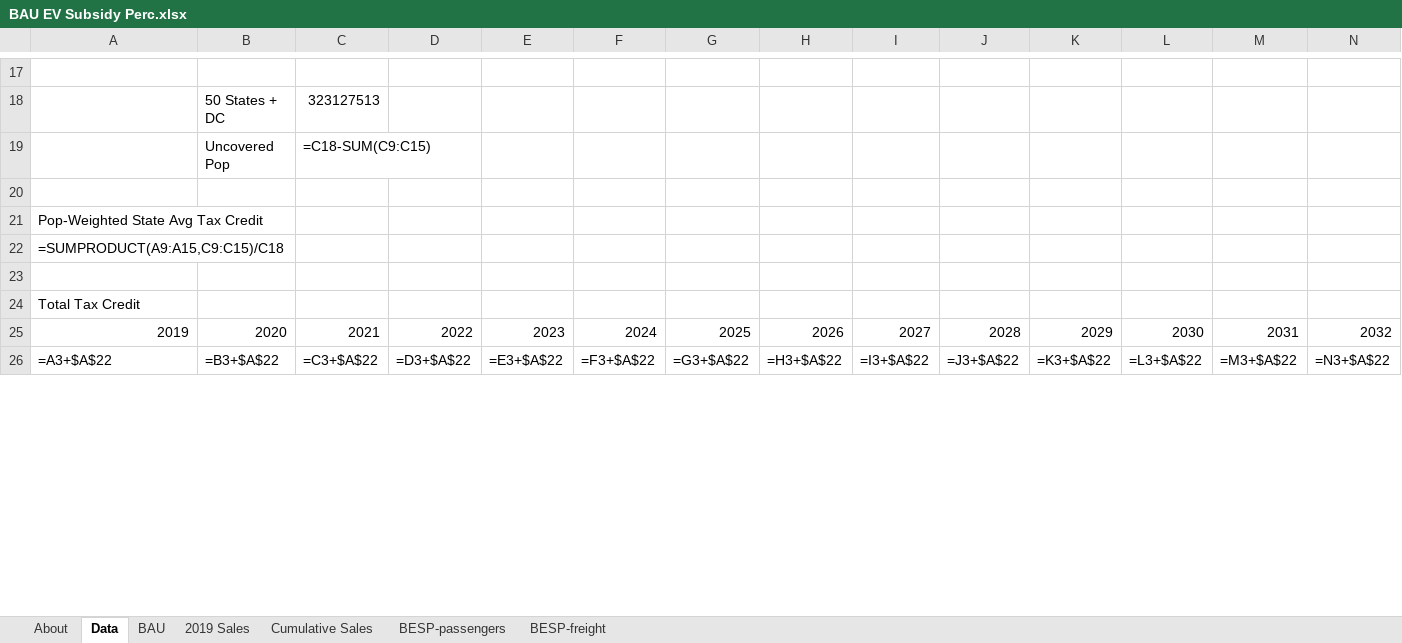
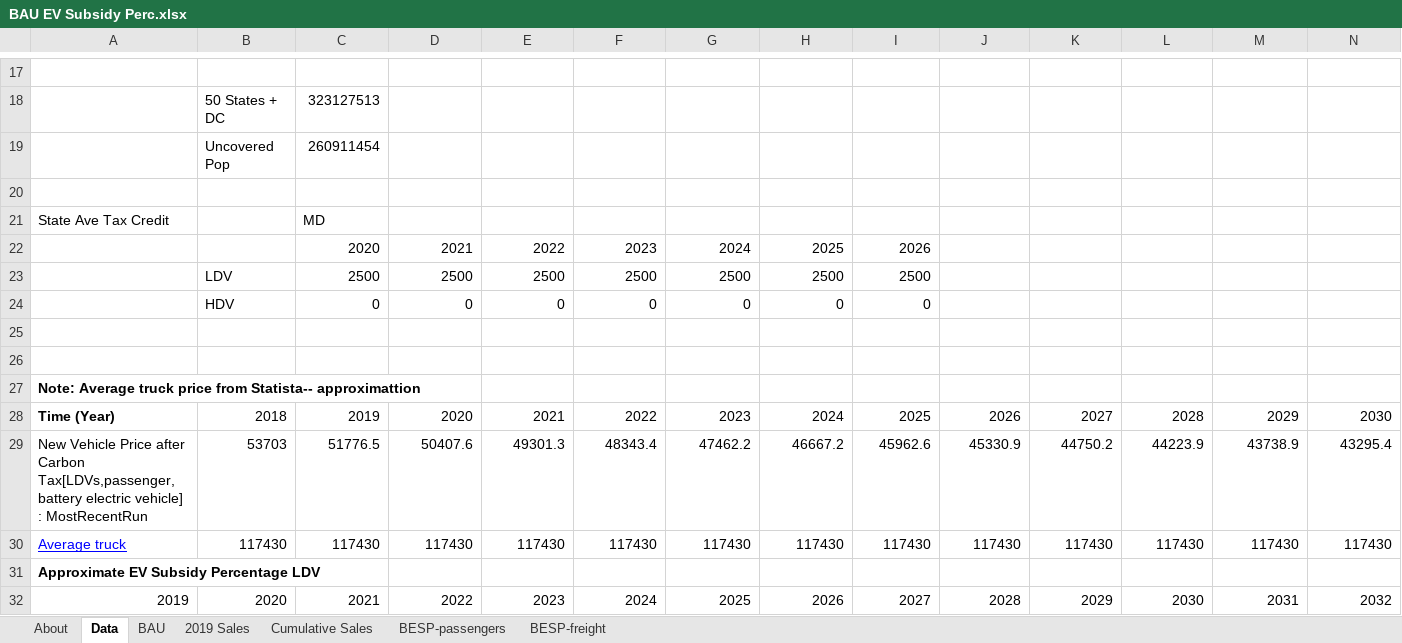
Before and after one commit to EnergyInnovation/eps-maryland, an Excel workbook: InputData/trans/BESP/BAU EV Subsidy Perc.xlsx, sheet Data, drawn as a sheet; only a part is shown, gaps mark what is left out; values as stored, in another font and other column widths than the file's, no borders; formulas without a stored value are shown as written; removed rows and columns are numbered as before the commit, all else as after; rows hold the shown columns only; the diff covers the shown part only; the diff names each change by its address in the sheet, - before the commit and + after, or states it on an @@ line.

```diff
--- a/InputData/trans/BESP/BAU EV Subsidy Perc.xlsx (sheet Data)
+++ b/InputData/trans/BESP/BAU EV Subsidy Perc.xlsx (sheet Data)
-C19: =C18-SUM(C9:C15)
+C19: 260911454
-row 21: Pop-Weighted State Avg Tax Credit
-row 22: =SUMPRODUCT(A9:A15,C9:C15)/C18
+row 21: State Ave Tax Credit |  | MD
+row 22:  |  | 2020 | 2021 | 2022 | 2023 | 2024 | 2025 | 2026
+row 23:  | LDV | 2500 | 2500 | 2500 | 2500 | 2500 | 2500 | 2500
+row 24:  | HDV | 0 | 0 | 0 | 0 | 0 | 0 | 0
+row 26: (empty)
-A27: Total Tax Credit
+A27: Note: Average truck price from Statista-- approximattion
-A27 bold: off
+A27 bold: on
+row 28: Time (Year) | 2018 | 2019 | 2020 | 2021 | 2022 | 2023 | 2024 | 2025 | 2026 | 2027 | 2028 | 2029 | 2030
+row 29: New Vehicle Price after Carbon Tax[LDVs,passenger,battery electric vehicle] : MostRecentRun | 53703 | 51776.5 | 50407.6 | 49301.3 | 48343.4 | 47462.2 | 46667.2 | 45962.6 | 45330.9 | 44750.2 | 44223.9 | 43738.9 | 43295.4
+row 30: Average truck | 117430 | 117430 | 117430 | 117430 | 117430 | 117430 | 117430 | 117430 | 117430 | 117430 | 117430 | 117430 | 117430
+row 31: Approximate EV Subsidy Percentage LDV
-row 26: =A3+$A$22 | =B3+$A$22 | =C3+$A$22 | =D3+$A$22 | =E3+$A$22 | =F3+$A$22 | =G3+$A$22 | =H3+$A$22 | =I3+$A$22 | =J3+$A$22 | =K3+$A$22 | =L3+$A$22 | =M3+$A$22 | =N3+$A$22
```
Also changed, not shown: 20 added rows, 5 removed rows, 34 edited cells and cell formats elsewhere in this sheet, sheet BAU, sheet BESP-passengers, sheet About, 6 other files.
